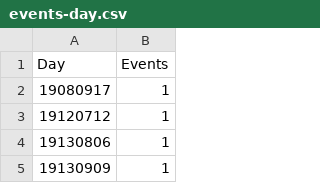
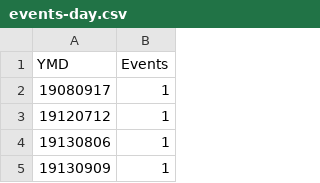
Before and after one commit to RootKuo/airs, a CSV file: events-day.csv, drawn as a sheet; only a part is shown.

```diff
--- a/events-day.csv
+++ b/events-day.csv
@@ -1,2 +1,2 @@
-Day,Events
+YMD,Events
 19080917,1
```
Also changed, not shown: events-month.csv, events-year.csv, 4 other files.
